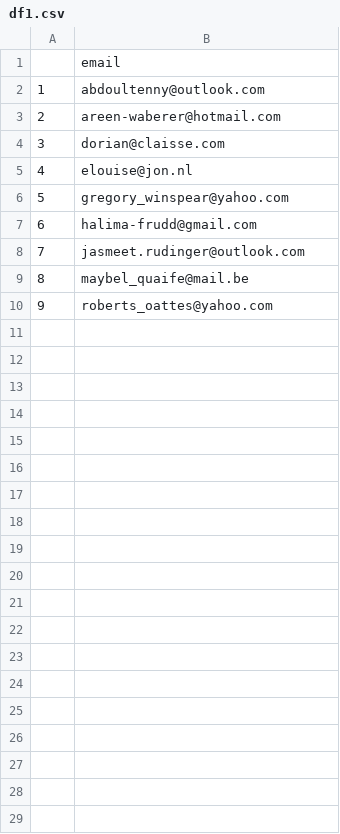
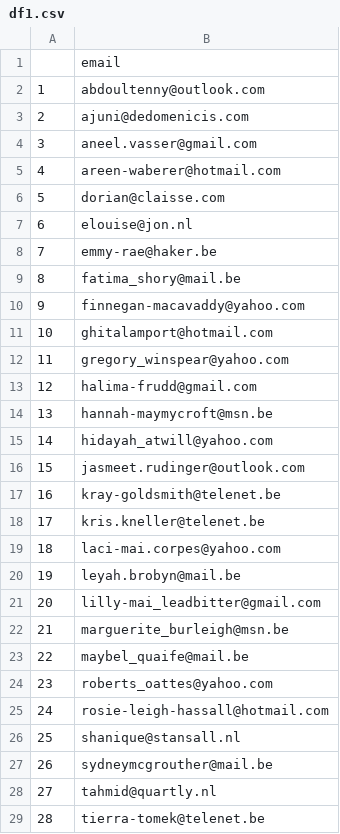
Before and after one commit to EliLauwers/assignment1, a CSV file: csv_tables/df1.csv, drawn as a sheet; addresses are those after the commit; the diff names each change by its address in the sheet, - before the commit and + after, or states it on an @@ line.

```diff
--- a/csv_tables/df1.csv
+++ b/csv_tables/df1.csv
+row 3: 2 | ajuni@dedomenicis.com
+row 4: 3 | aneel.vasser@gmail.com
@@ column A renumbered between rows 5 and 24 @@
+row 8: 7 | emmy-rae@haker.be
+row 9: 8 | fatima_shory@mail.be
+row 10: 9 | finnegan-macavaddy@yahoo.com
+row 11: 10 | ghitalamport@hotmail.com
+row 14: 13 | hannah-maymycroft@msn.be
+row 15: 14 | hidayah_atwill@yahoo.com
+row 17: 16 | kray-goldsmith@telenet.be
+row 18: 17 | kris.kneller@telenet.be
+row 19: 18 | laci-mai.corpes@yahoo.com
+row 20: 19 | leyah.brobyn@mail.be
+row 21: 20 | lilly-mai_leadbitter@gmail.com
+row 22: 21 | marguerite_burleigh@msn.be
+row 25: 24 | rosie-leigh-hassall@hotmail.com
+row 26: 25 | shanique@stansall.nl
+row 27: 26 | sydneymcgrouther@mail.be
+row 28: 27 | tahmid@quartly.nl
+row 29: 28 | tierra-tomek@telenet.be
```
Also changed, not shown: 5 other files.
